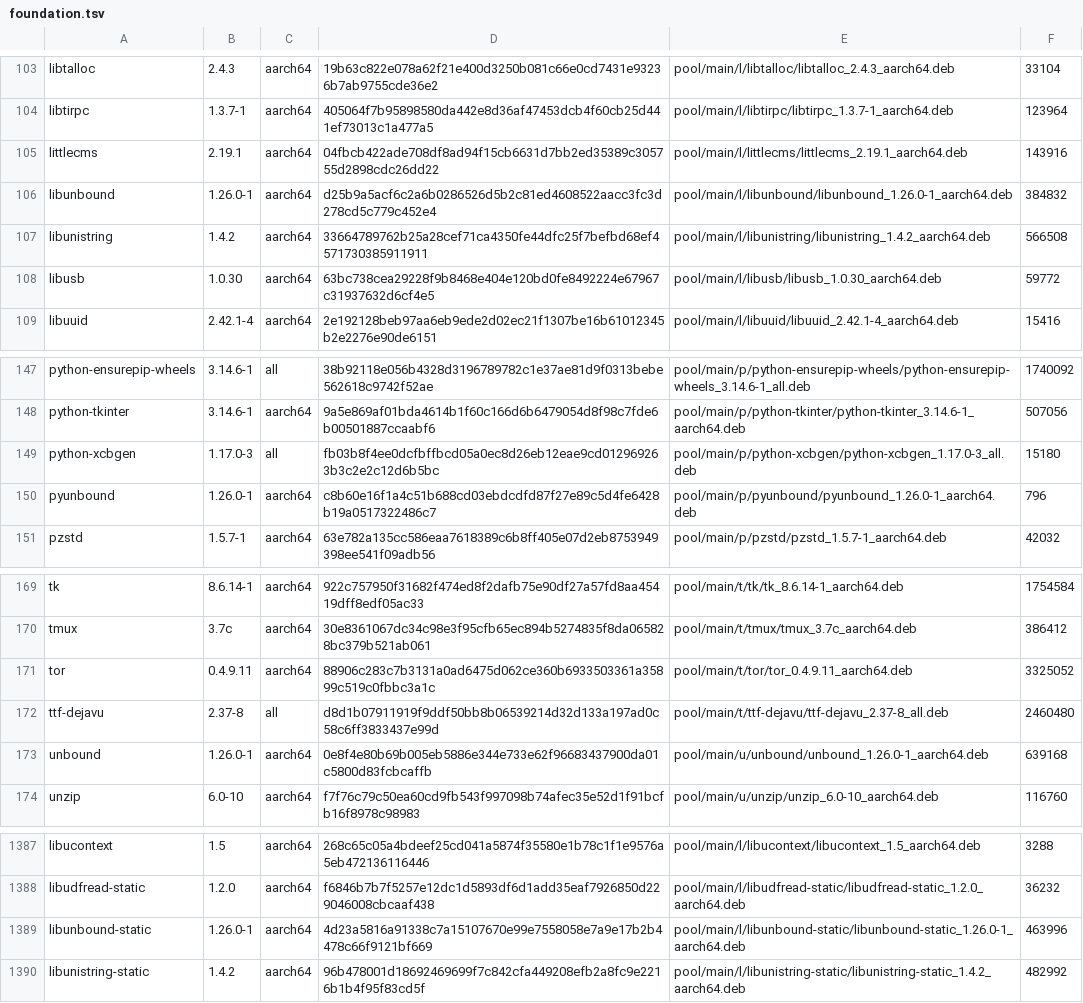
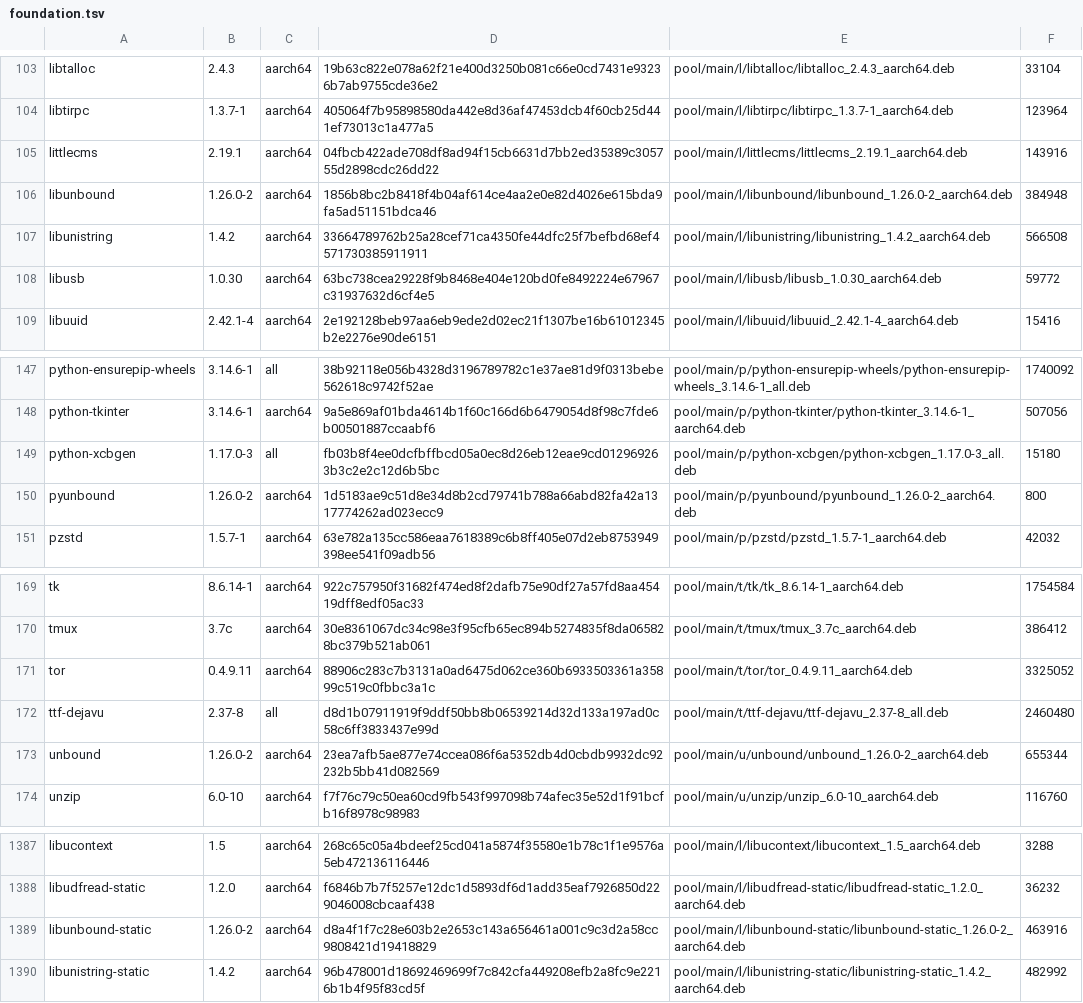
Before and after one commit to PickleHik3/io-vaj-apt, a TSV file: manifests/foundation.tsv, drawn as a sheet; only a part is shown, gaps mark what is left out.

```diff
--- a/manifests/foundation.tsv
+++ b/manifests/foundation.tsv
@@ -105,3 +105,3 @@ libtirpc	1.3.7-1	aarch64	405064f7b95898580da442e8d36af47453dcb4f60cb25d441ef7301
 littlecms	2.19.1	aarch64	04fbcb422ade708df8ad94f15cb6631d7bb2ed35389c305755d2898cdc26dd22	pool/main/l/littlecms/littlecms_2.19.1_aarch64.deb	143916
-libunbound	1.26.0-1	aarch64	d25b9a5acf6c2a6b0286526d5b2c81ed4608522aacc3fc3d278cd5c779c452e4	pool/main/l/libunbound/libunbound_1.26.0-1_aarch64.deb	384832
+libunbound	1.26.0-2	aarch64	1856b8bc2b8418f4b04af614ce4aa2e0e82d4026e615bda9fa5ad51151bdca46	pool/main/l/libunbound/libunbound_1.26.0-2_aarch64.deb	384948
 libunistring	1.4.2	aarch64	33664789762b25a28cef71ca4350fe44dfc25f7befbd68ef4571730385911911	pool/main/l/libunistring/libunistring_1.4.2_aarch64.deb	566508
@@ -149,3 +149,3 @@ python-tkinter	3.14.6-1	aarch64	9a5e869af01bda4614b1f60c166d6b6479054d8f98c7fde6
 python-xcbgen	1.17.0-3	all	fb03b8f4ee0dcfbffbcd05a0ec8d26eb12eae9cd012969263b3c2e2c12d6b5bc	pool/main/p/python-xcbgen/python-xcbgen_1.17.0-3_all.deb	15180
-pyunbound	1.26.0-1	aarch64	c8b60e16f1a4c51b688cd03ebdcdfd87f27e89c5d4fe6428b19a0517322486c7	pool/main/p/pyunbound/pyunbound_1.26.0-1_aarch64.deb	796
+pyunbound	1.26.0-2	aarch64	1d5183ae9c51d8e34d8b2cd79741b788a66abd82fa42a1317774262ad023ecc9	pool/main/p/pyunbound/pyunbound_1.26.0-2_aarch64.deb	800
 pzstd	1.5.7-1	aarch64	63e782a135cc586eaa7618389c6b8ff405e07d2eb8753949398ee541f09adb56	pool/main/p/pzstd/pzstd_1.5.7-1_aarch64.deb	42032
@@ -172,3 +172,3 @@ tor	0.4.9.11	aarch64	88906c283c7b3131a0ad6475d062ce360b6933503361a35899c519c0fbb
 ttf-dejavu	2.37-8	all	d8d1b07911919f9ddf50bb8b06539214d32d133a197ad0c58c6ff3833437e99d	pool/main/t/ttf-dejavu/ttf-dejavu_2.37-8_all.deb	2460480
-unbound	1.26.0-1	aarch64	0e8f4e80b69b005eb5886e344e733e62f96683437900da01c5800d83fcbcaffb	pool/main/u/unbound/unbound_1.26.0-1_aarch64.deb	639168
+unbound	1.26.0-2	aarch64	23ea7afb5ae877e74ccea086f6a5352db4d0cbdb9932dc92232b5bb41d082569	pool/main/u/unbound/unbound_1.26.0-2_aarch64.deb	655344
 unzip	6.0-10	aarch64	f7f76c79c50ea60cd9fb543f997098b74afec35e52d1f91bcfb16f8978c98983	pool/main/u/unzip/unzip_6.0-10_aarch64.deb	116760
@@ -1388,3 +1388,3 @@ libucontext	1.5	aarch64	268c65c05a4bdeef25cd041a5874f35580e1b78c1f1e9576a5eb4721
 libudfread-static	1.2.0	aarch64	f6846b7b7f5257e12dc1d5893df6d1add35eaf7926850d229046008cbcaaf438	pool/main/l/libudfread-static/libudfread-static_1.2.0_aarch64.deb	36232
-libunbound-static	1.26.0-1	aarch64	4d23a5816a91338c7a15107670e99e7558058e7a9e17b2b4478c66f9121bf669	pool/main/l/libunbound-static/libunbound-static_1.26.0-1_aarch64.deb	463996
+libunbound-static	1.26.0-2	aarch64	d8a4f1f7c28e603b2e2653c143a656461a001c9c3d2a58cc9808421d19418829	pool/main/l/libunbound-static/libunbound-static_1.26.0-2_aarch64.deb	463916
 libunistring-static	1.4.2	aarch64	96b478001d18692469699f7c842cfa449208efb2a8fc9e2216b1b4f95f83cd5f	pool/main/l/libunistring-static/libunistring-static_1.4.2_aarch64.deb	482992
```
